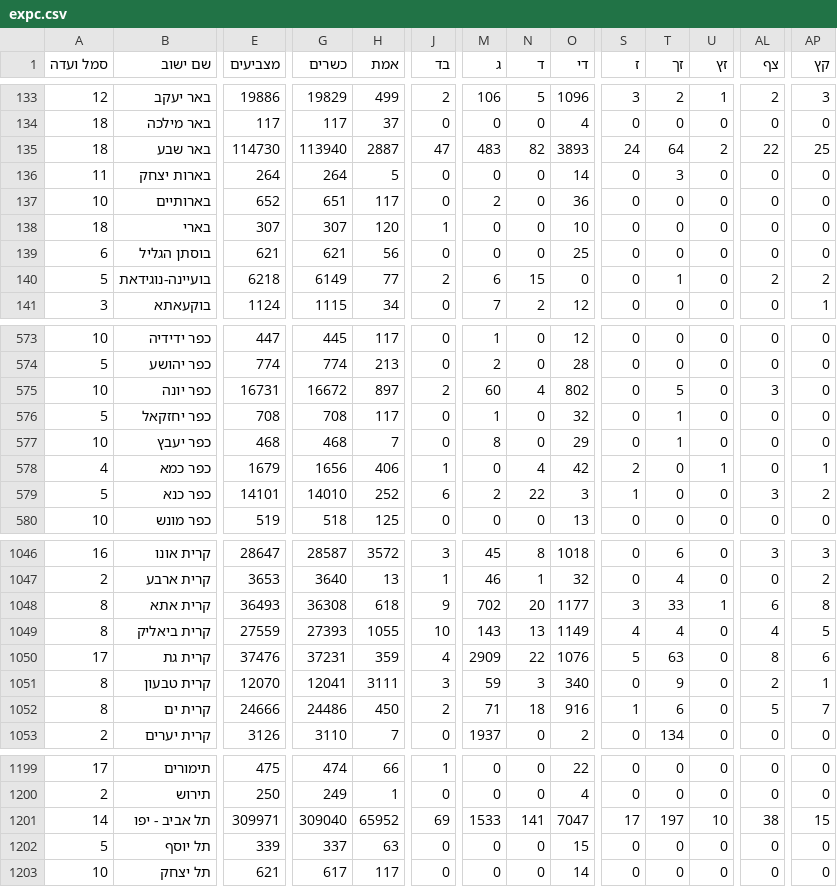
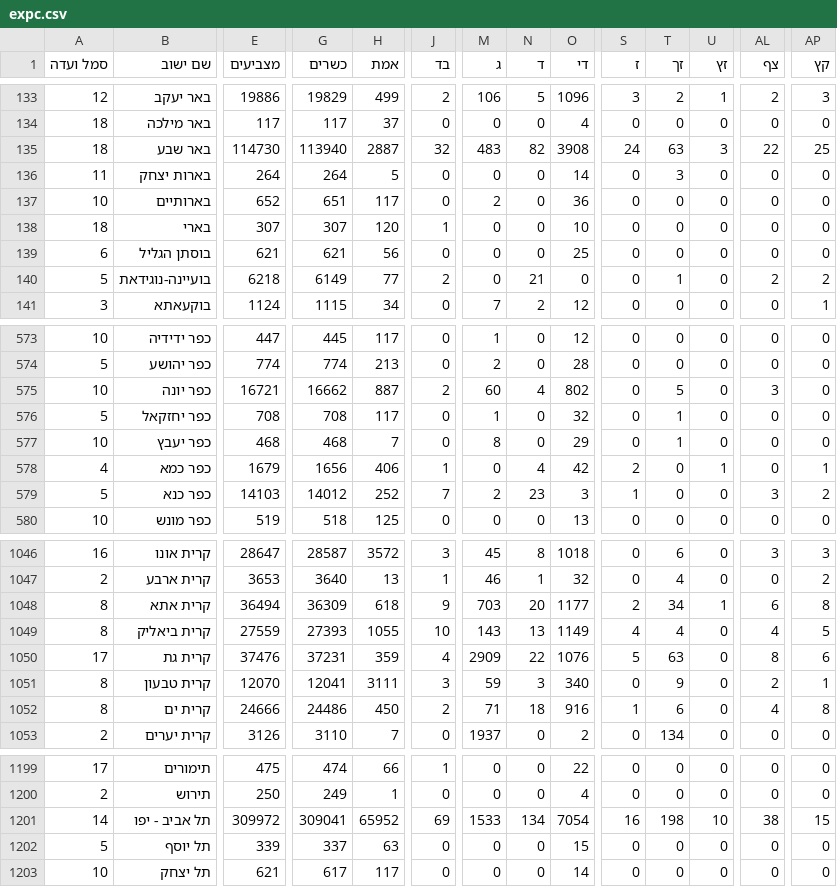
Before and after one commit to angrisanidj/risultati-israele, a CSV file: dati/live/expc.csv, drawn as a sheet; only a part is shown, gaps mark what is left out; the diff covers the shown part only; the diff names each change by its address in the sheet, - before the commit and + after, or states it on an @@ line.

```diff
--- a/dati/live/expc.csv
+++ b/dati/live/expc.csv
-J135 (בד): 47
+J135 (בד): 32
-O135 (די): 3893
+O135 (די): 3908
-T135 (זך): 64
+T135 (זך): 63
-U135 (זץ): 2
+U135 (זץ): 3
-M140 (ג): 6
+M140 (ג): 0
-N140 (ד): 15
+N140 (ד): 21
-E575 (מצביעים): 16731
+E575 (מצביעים): 16721
-G575 (כשרים): 16672
+G575 (כשרים): 16662
-H575 (אמת): 897
+H575 (אמת): 887
-E579 (מצביעים): 14101
+E579 (מצביעים): 14103
-G579 (כשרים): 14010
+G579 (כשרים): 14012
-J579 (בד): 6
+J579 (בד): 7
-N579 (ד): 22
+N579 (ד): 23
-E1048 (מצביעים): 36493
+E1048 (מצביעים): 36494
-G1048 (כשרים): 36308
+G1048 (כשרים): 36309
-M1048 (ג): 702
+M1048 (ג): 703
-S1048 (ז): 3
+S1048 (ז): 2
-T1048 (זך): 33
+T1048 (זך): 34
-AL1052 (צף): 5
+AL1052 (צף): 4
-AP1052 (קץ): 7
+AP1052 (קץ): 8
-E1201 (מצביעים): 309971
+E1201 (מצביעים): 309972
-G1201 (כשרים): 309040
+G1201 (כשרים): 309041
-N1201 (ד): 141
+N1201 (ד): 134
-O1201 (די): 7047
+O1201 (די): 7054
-S1201 (ז): 17
+S1201 (ז): 16
-T1201 (זך): 197
+T1201 (זך): 198
```
Also changed, not shown: 107 edited cells elsewhere in this file.
